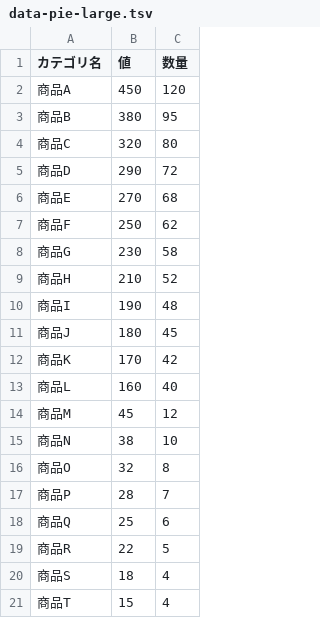
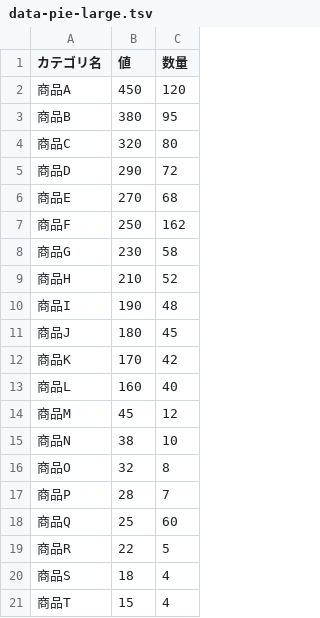
Before and after one commit to okuyamashin/chartcanvas, a TSV file: docs/sample/data-pie-large.tsv, drawn as a sheet.

Commit message:
data-pie-large.tsvの変更をコミット

```diff
--- a/docs/sample/data-pie-large.tsv
+++ b/docs/sample/data-pie-large.tsv
@@ -6,3 +6,3 @@
 商品E	270	68
-商品F	250	62
+商品F	250	162
 商品G	230	58
@@ -17,3 +17,3 @@
 商品P	28	7
-商品Q	25	6
+商品Q	25	60
 商品R	22	5
```
